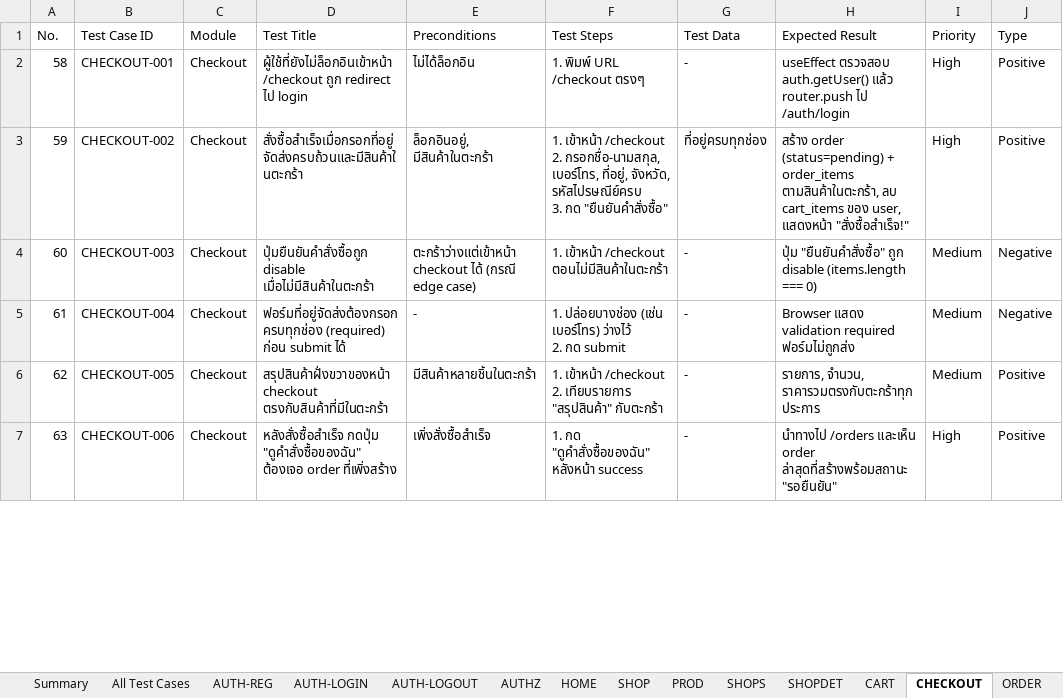
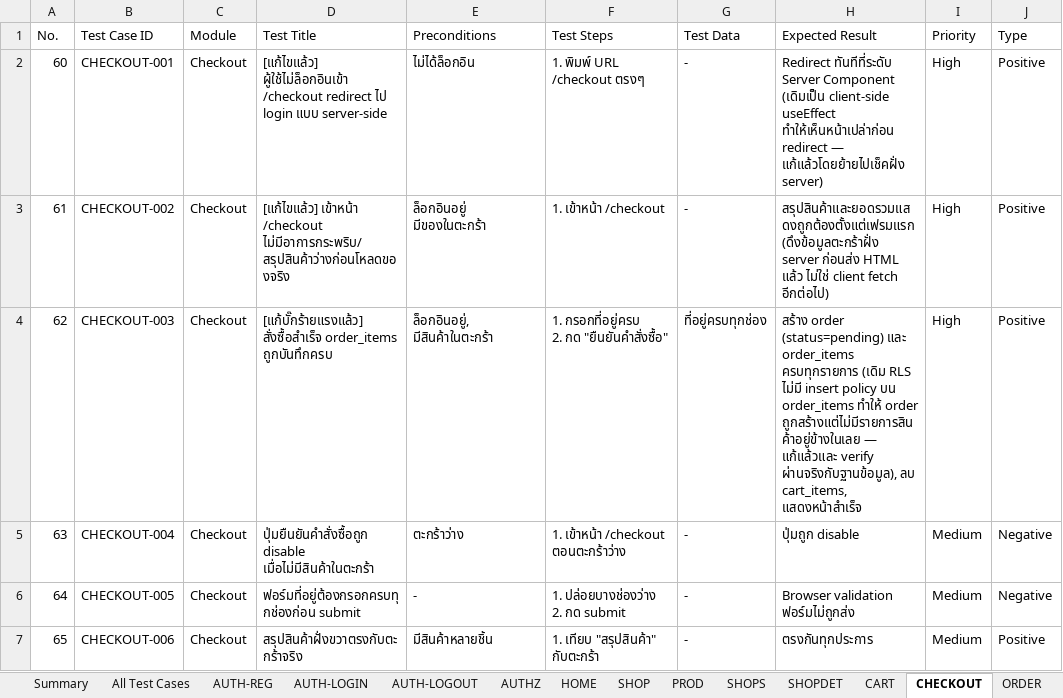
Before and after one commit to ThanathonP/NTP-shop, an Excel workbook: docs/NTP-Shop-Test-Cases.xlsx, sheet CHECKOUT, drawn as a sheet; only a part is shown; values as stored, in another font and other column widths than the file's, no borders; ↵ is a line break in a cell; the diff covers the shown part only; the diff names each change by its address in the sheet, - before the commit and + after, or states it on an @@ line.

Commit message:
docs: update test cases to cover RLS fixes, platform admin, role model
Expand from 119 to 155 test cases across 24 modules (was 18):

- New modules: Navbar & Global UX, Platform Admin Sidebar/Dashboard/
  Shops/Users/Orders (covering /admin/platform/* end to end, including
  date-range filtering and chart behavior)
- AUTHZ-002 flipped from "confirmed gap" to expected-positive: any
  logged-in user creating their own shop is now the intended design,
  not a bug
- CHECKOUT-002 and ADM-ORDER-002 updated to reflect the RLS fixes
  (order_items insert, orders update) that were previously silently
  broken
- SEC cases updated for the new is_admin() policies and the
  self-escalation trigger's admin exception
- Noted the 404/redirect HTTP-status cosmetic limitation (Next.js
  streaming + notFound()/redirect() under a loading.tsx boundary)
  discovered during testing, and the Navbar/checkout flash fixes

Re-ran the automated portion (RLS, role model, platform admin access
control, regressions) against the live dev server and Supabase
project — 20/20 checks pass, no leftover test data.

```diff
--- a/docs/NTP-Shop-Test-Cases.xlsx (sheet CHECKOUT)
+++ b/docs/NTP-Shop-Test-Cases.xlsx (sheet CHECKOUT)
@@ column A (No.) renumbered between rows 2 and 11 @@
-D2 (Test Title): ผู้ใช้ที่ยังไม่ล็อกอินเข้าหน้า /checkout ถูก redirect ไป login
+D2 (Test Title): [แก้ไขแล้ว] ผู้ใช้ไม่ล็อกอินเข้า /checkout redirect ไป login แบบ server-side
-H2 (Expected Result): useEffect ตรวจสอบ auth.getUser() แล้ว router.push ไป /auth/login
+H2 (Expected Result): Redirect ทันทีที่ระดับ Server Component (เดิมเป็น client-side useEffect ทำให้เห็นหน้าเปล่าก่อน redirect — แก้แล้วโดยย้ายไปเช็คฝั่ง server)
-D3 (Test Title): สั่งซื้อสำเร็จเมื่อกรอกที่อยู่จัดส่งครบถ้วนและมีสินค้าในตะกร้า
+D3 (Test Title): [แก้ไขแล้ว] เข้าหน้า /checkout ไม่มีอาการกระพริบ/สรุปสินค้าว่างก่อนโหลดของจริง
-E3 (Preconditions): ล็อกอินอยู่, มีสินค้าในตะกร้า
+E3 (Preconditions): ล็อกอินอยู่ มีของในตะกร้า
-F3 (Test Steps): …เข้าหน้า /checkout ↵ 2. กรอกชื่อ-นามสกุล, เบอร์โทร, ที่อยู่, จังหวัด, รหัสไปรษณีย์ครบ ↵ 3. กด "ยืนยันคำสั่งซื้อ"
+F3 (Test Steps): …เข้าหน้า /checkout
-G3 (Test Data): ที่อยู่ครบทุกช่อง
+G3 (Test Data): -
-H3 (Expected Result): สร้าง order (status=pending) + order_items ตามสินค้าในตะกร้า, ลบ cart_items ของ user, แสดงหน้า "สั่งซื้อสำเร็จ!"
+H3 (Expected Result): สรุปสินค้าและยอดรวมแสดงถูกต้องตั้งแต่เฟรมแรก (ดึงข้อมูลตะกร้าฝั่ง server ก่อนส่ง HTML แล้ว ไม่ใช่ client fetch อีกต่อไป)
-D4 (Test Title): ปุ่มยืนยันคำสั่งซื้อถูก disable เมื่อไม่มีสินค้าในตะกร้า
+D4 (Test Title): [แก้บั๊กร้ายแรงแล้ว] สั่งซื้อสำเร็จ order_items ถูกบันทึกครบ
-E4 (Preconditions): ตะกร้าว่างแต่เข้าหน้า checkout ได้ (กรณี edge case)
+E4 (Preconditions): ล็อกอินอยู่, มีสินค้าในตะกร้า
-F4 (Test Steps): 1. เข้าหน้า /checkout ตอนไม่มีสินค้าในตะกร้า
+F4 (Test Steps): 1. กรอกที่อยู่ครบ ↵ 2. กด "ยืนยันคำสั่งซื้อ"
-G4 (Test Data): -
+G4 (Test Data): ที่อยู่ครบทุกช่อง
-H4 (Expected Result): ปุ่ม "ยืนยันคำสั่งซื้อ" ถูก disable (items.length === 0)
+H4 (Expected Result): สร้าง order (status=pending) และ order_items ครบทุกรายการ (เดิม RLS ไม่มี insert policy บน order_items ทำให้ order ถูกสร้างแต่ไม่มีรายการสินค้าอยู่ข้างในเลย — แก้แล้วและ verify ผ่านจริงกับฐานข้อมูล), ลบ cart_items, แสดงหน้าสำเร็จ
-I4 (Priority): Medium
+I4 (Priority): High
-J4 (Type): Negative
+J4 (Type): Positive
-D5 (Test Title): ฟอร์มที่อยู่จัดส่งต้องกรอกครบทุกช่อง (required) ก่อน submit ได้
+D5 (Test Title): ปุ่มยืนยันคำสั่งซื้อถูก disable เมื่อไม่มีสินค้าในตะกร้า
-E5 (Preconditions): -
+E5 (Preconditions): ตะกร้าว่าง
-F5 (Test Steps): 1. ปล่อยบางช่อง (เช่น เบอร์โทร) ว่างไว้ ↵ 2. กด submit
+F5 (Test Steps): 1. เข้าหน้า /checkout ตอนตะกร้าว่าง
-H5 (Expected Result): Browser แสดง validation required ฟอร์มไม่ถูกส่ง
+H5 (Expected Result): ปุ่มถูก disable
-D6 (Test Title): สรุปสินค้าฝั่งขวาของหน้า checkout ตรงกับสินค้าที่มีในตะกร้า
+D6 (Test Title): ฟอร์มที่อยู่ต้องกรอกครบทุกช่องก่อน submit
-E6 (Preconditions): มีสินค้าหลายชิ้นในตะกร้า
+E6 (Preconditions): -
-F6 (Test Steps): 1. เข้าหน้า /checkout ↵ 2. เทียบรายการ "สรุปสินค้า" กับตะกร้า
+F6 (Test Steps): 1. ปล่อยบางช่องว่าง ↵ 2. กด submit
-H6 (Expected Result): รายการ, จำนวน, ราคารวมตรงกับตะกร้าทุกประการ
+H6 (Expected Result): Browser validation ฟอร์มไม่ถูกส่ง
-J6 (Type): Positive
+J6 (Type): Negative
-D7 (Test Title): หลังสั่งซื้อสำเร็จ กดปุ่ม "ดูคำสั่งซื้อของฉัน" ต้องเจอ order ที่เพิ่งสร้าง
+D7 (Test Title): สรุปสินค้าฝั่งขวาตรงกับตะกร้าจริง
-E7 (Preconditions): เพิ่งสั่งซื้อสำเร็จ
+E7 (Preconditions): มีสินค้าหลายชิ้น
-F7 (Test Steps): 1. กด "ดูคำสั่งซื้อของฉัน" หลังหน้า success
+F7 (Test Steps): 1. เทียบ "สรุปสินค้า" กับตะกร้า
-H7 (Expected Result): นำทางไป /orders และเห็น order ล่าสุดที่สร้างพร้อมสถานะ "รอยืนยัน"
+H7 (Expected Result): ตรงกันทุกประการ
-I7 (Priority): High
+I7 (Priority): Medium
```
Also changed, not shown: 1 added row and 20 edited cells elsewhere in this sheet, sheet All Test Cases, sheet ORDER, sheet ADM-PROD, sheet SHOP, sheet SEC, sheet CART, 13 more sheets, other sheet tabs.
